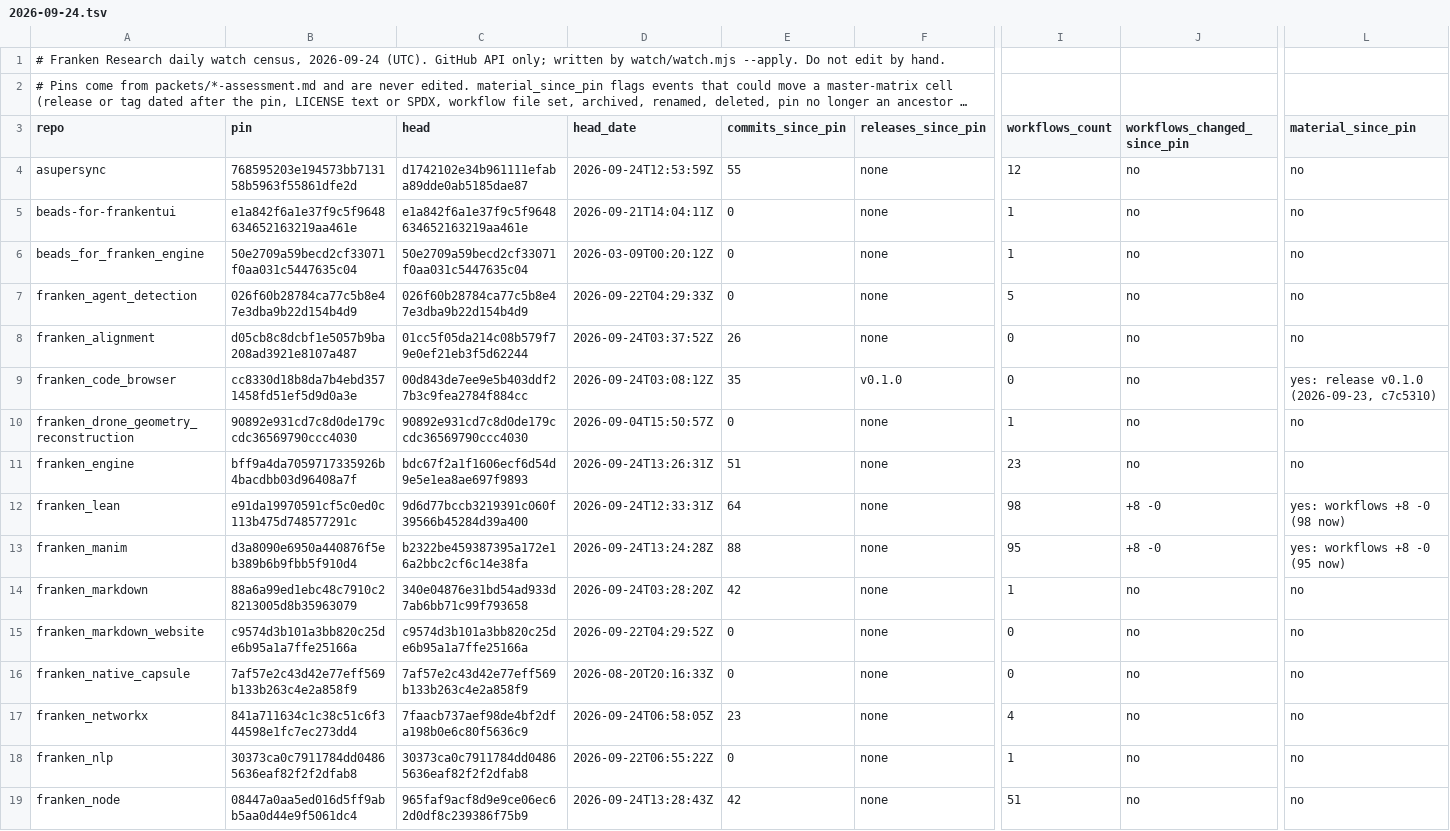
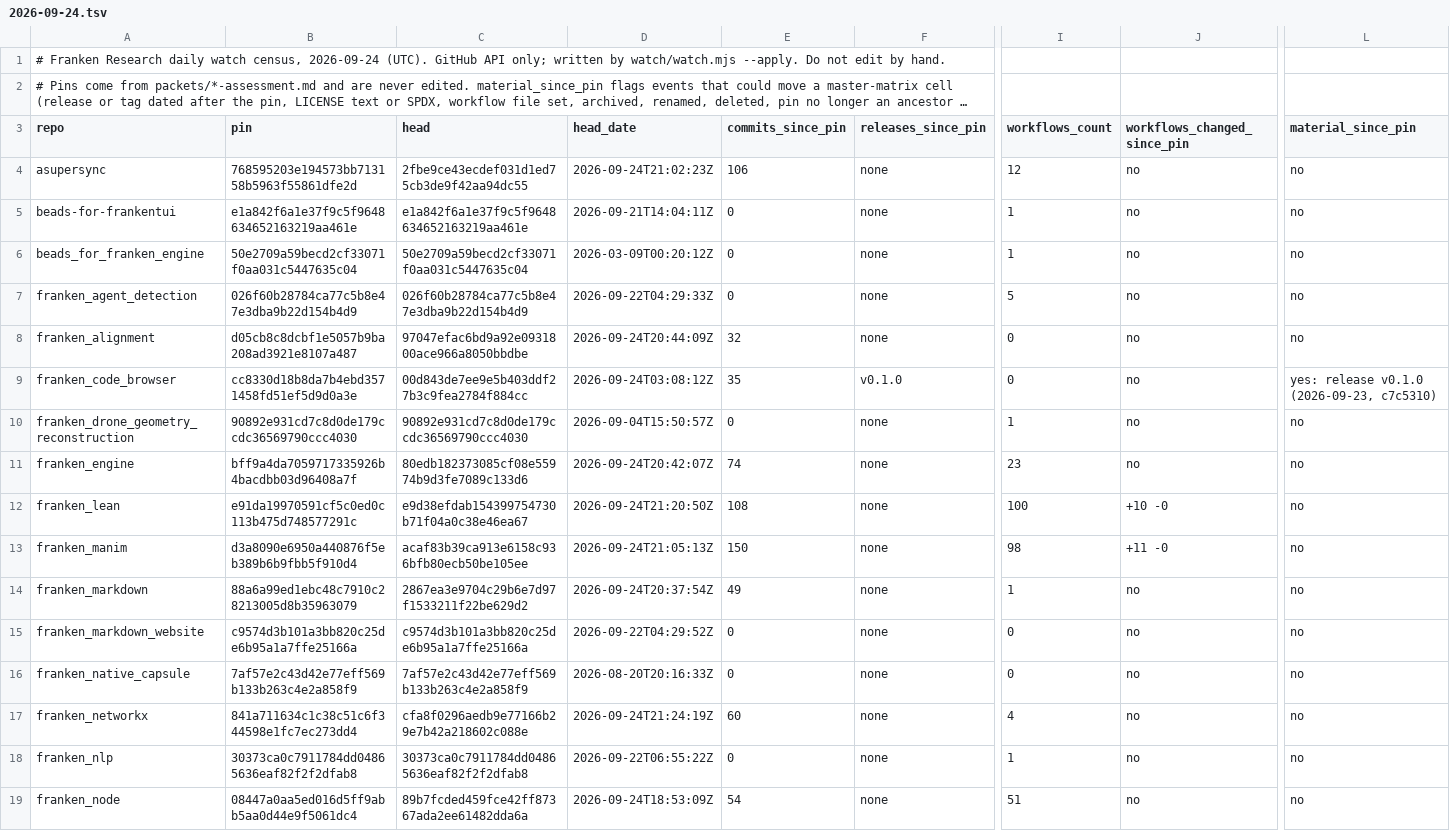
Before and after one commit to JYeswak/franken-research, a TSV file: watch/census/2026-09-24.tsv, drawn as a sheet; only a part is shown, gaps mark what is left out; long unchanged cells end in …; the diff covers the shown part only; the diff names each change by its address in the sheet, - before the commit and + after, or states it on an @@ line.

```diff
--- a/watch/census/2026-09-24.tsv
+++ b/watch/census/2026-09-24.tsv
-C4 (head): d1742102e34b961111efaba89dde0ab5185dae87
+C4 (head): 2fbe9ce43ecdef031d1ed75cb3de9f42aa94dc55
-D4 (head_date): 2026-09-24T12:53:59Z
+D4 (head_date): 2026-09-24T21:02:23Z
-E4 (commits_since_pin): 55
+E4 (commits_since_pin): 106
-C8 (head): 01cc5f05da214c08b579f79e0ef21eb3f5d62244
+C8 (head): 97047efac6bd9a92e0931800ace966a8050bbdbe
-D8 (head_date): 2026-09-24T03:37:52Z
+D8 (head_date): 2026-09-24T20:44:09Z
-E8 (commits_since_pin): 26
+E8 (commits_since_pin): 32
-C11 (head): bdc67f2a1f1606ecf6d54d9e5e1ea8ae697f9893
+C11 (head): 80edb182373085cf08e55974b9d3fe7089c133d6
-D11 (head_date): 2026-09-24T13:26:31Z
+D11 (head_date): 2026-09-24T20:42:07Z
-E11 (commits_since_pin): 51
+E11 (commits_since_pin): 74
-C12 (head): 9d6d77bccb3219391c060f39566b45284d39a400
+C12 (head): e9d38efdab154399754730b71f04a0c38e46ea67
-D12 (head_date): 2026-09-24T12:33:31Z
+D12 (head_date): 2026-09-24T21:20:50Z
-E12 (commits_since_pin): 64
+E12 (commits_since_pin): 108
-I12 (workflows_count): 98
+I12 (workflows_count): 100
-J12 (workflows_changed_since_pin): +8 -0
+J12 (workflows_changed_since_pin): +10 -0
-L12 (material_since_pin): yes: workflows +8 -0 (98 now)
+L12 (material_since_pin): no
-C13 (head): b2322be459387395a172e16a2bbc2cf6c14e38fa
+C13 (head): acaf83b39ca913e6158c936bfb80ecb50be105ee
-D13 (head_date): 2026-09-24T13:24:28Z
+D13 (head_date): 2026-09-24T21:05:13Z
-E13 (commits_since_pin): 88
+E13 (commits_since_pin): 150
-I13 (workflows_count): 95
+I13 (workflows_count): 98
-J13 (workflows_changed_since_pin): +8 -0
+J13 (workflows_changed_since_pin): +11 -0
-L13 (material_since_pin): yes: workflows +8 -0 (95 now)
+L13 (material_since_pin): no
-C14 (head): 340e04876e31bd54ad933d7ab6bb71c99f793658
+C14 (head): 2867ea3e9704c29b6e7d97f1533211f22be629d2
-D14 (head_date): 2026-09-24T03:28:20Z
+D14 (head_date): 2026-09-24T20:37:54Z
-E14 (commits_since_pin): 42
+E14 (commits_since_pin): 49
-C17 (head): 7faacb737aef98de4bf2dfa198b0e6c80f5636c9
+C17 (head): cfa8f0296aedb9e77166b29e7b42a218602c088e
-D17 (head_date): 2026-09-24T06:58:05Z
+D17 (head_date): 2026-09-24T21:24:19Z
-E17 (commits_since_pin): 23
+E17 (commits_since_pin): 60
-C19 (head): 965faf9acf8d9e9ce06ec62d0df8c239386f75b9
+C19 (head): 89b7fcded459fce42ff87367ada2ee61482dda6a
-D19 (head_date): 2026-09-24T13:28:43Z
+D19 (head_date): 2026-09-24T18:53:09Z
-E19 (commits_since_pin): 42
+E19 (commits_since_pin): 54
```
Also changed, not shown: 63 edited cells elsewhere in this file, 4 other files.
